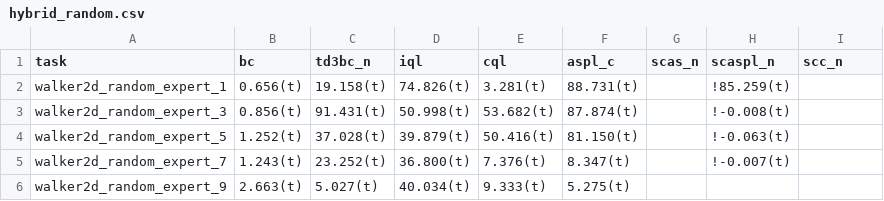
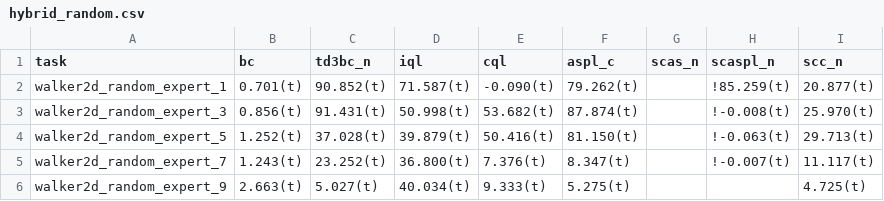
Before and after one commit to s10459020/Ice_OfflineRL_Workbench, a CSV file: documents/result/hybrid_random.csv, drawn as a sheet.

```diff
--- a/documents/result/hybrid_random.csv
+++ b/documents/result/hybrid_random.csv
@@ -1,6 +1,6 @@
 task,bc,td3bc_n,iql,cql,aspl_c,scas_n,scaspl_n,scc_n
-walker2d_random_expert_1,0.656(t),19.158(t),74.826(t),3.281(t),88.731(t),,!85.259(t),
-walker2d_random_expert_3,0.856(t),91.431(t),50.998(t),53.682(t),87.874(t),,!-0.008(t),
-walker2d_random_expert_5,1.252(t),37.028(t),39.879(t),50.416(t),81.150(t),,!-0.063(t),
-walker2d_random_expert_7,1.243(t),23.252(t),36.800(t),7.376(t),8.347(t),,!-0.007(t),
-walker2d_random_expert_9,2.663(t),5.027(t),40.034(t),9.333(t),5.275(t),,,
+walker2d_random_expert_1,0.701(t),90.852(t),71.587(t),-0.090(t),79.262(t),,!85.259(t),20.877(t)
+walker2d_random_expert_3,0.856(t),91.431(t),50.998(t),53.682(t),87.874(t),,!-0.008(t),25.970(t)
+walker2d_random_expert_5,1.252(t),37.028(t),39.879(t),50.416(t),81.150(t),,!-0.063(t),29.713(t)
+walker2d_random_expert_7,1.243(t),23.252(t),36.800(t),7.376(t),8.347(t),,!-0.007(t),11.117(t)
+walker2d_random_expert_9,2.663(t),5.027(t),40.034(t),9.333(t),5.275(t),,,4.725(t)
```
Also changed, not shown: documents/result/agent_dataset_versions.csv, documents/result/noise_action.csv, 15 other files.
